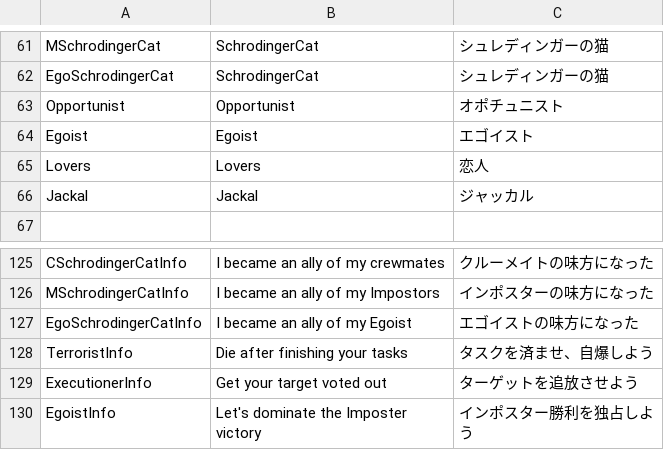
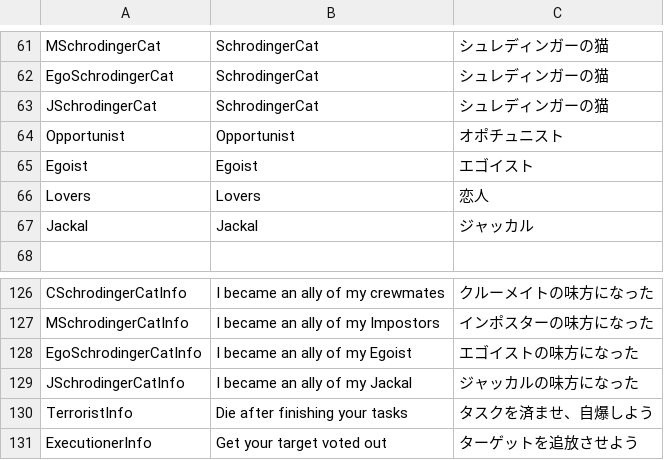
Before and after one commit to tukasa0001/TownOfHost, a CSV file: Resources/string.csv, drawn as a sheet; only a part is shown, gaps mark what is left out; the shorter side is filled out with more unchanged rows; the diff names each change by its address in the sheet, - before the commit and + after, or states it on an @@ line.

Commit message:
J猫の翻訳を追加

```diff
--- a/Resources/string.csv
+++ b/Resources/string.csv
+row 63: JSchrodingerCat | SchrodingerCat | シュレディンガーの猫
+row 129: JSchrodingerCatInfo | I became an ally of my Jackal | ジャッカルの味方になった
```
